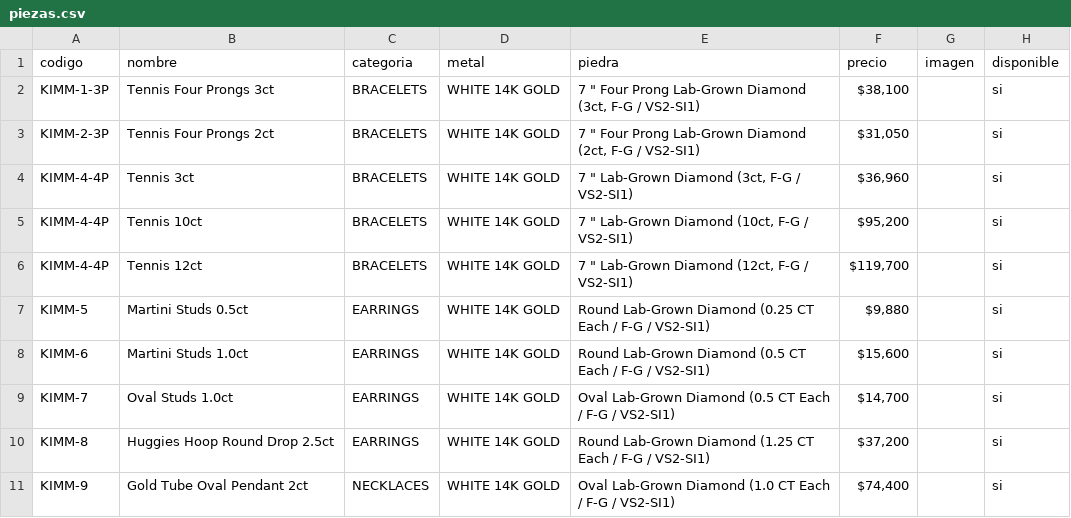
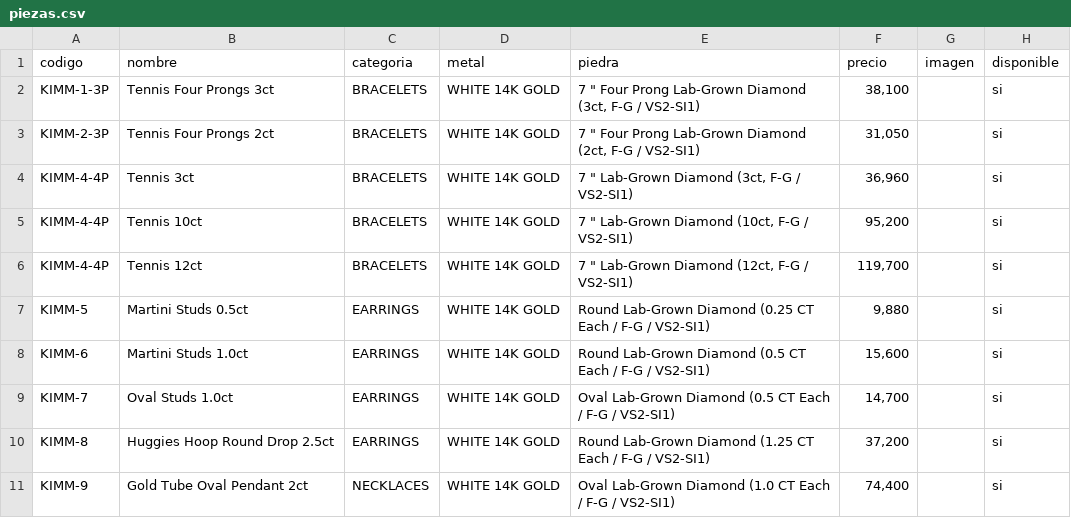
Before and after one commit to kimmberlydelagarza-svg/CATALOG1, a CSV file: piezas.csv, drawn as a sheet.

Commit message:
Update piezas.csv

```diff
--- a/piezas.csv
+++ b/piezas.csv
@@ -1,11 +1,11 @@
 codigo,nombre,categoria,metal,piedra,precio,imagen,disponible
-KIMM-1-3P,Tennis Four Prongs 3ct,BRACELETS,WHITE 14K GOLD,"7 "" Four Prong Lab-Grown Diamond (3ct, F-G / VS2-SI1)","$38,100",,si
-KIMM-2-3P,Tennis Four Prongs 2ct,BRACELETS,WHITE 14K GOLD,"7 "" Four Prong Lab-Grown Diamond (2ct, F-G / VS2-SI1)","$31,050",,si
-KIMM-4-4P,Tennis 3ct,BRACELETS,WHITE 14K GOLD,"7 "" Lab-Grown Diamond (3ct, F-G / VS2-SI1)","$36,960",,si
-KIMM-4-4P,Tennis 10ct,BRACELETS,WHITE 14K GOLD,"7 "" Lab-Grown Diamond (10ct, F-G / VS2-SI1)","$95,200",,si
-KIMM-4-4P,Tennis 12ct,BRACELETS,WHITE 14K GOLD,"7 "" Lab-Grown Diamond (12ct, F-G / VS2-SI1)","$119,700",,si
-KIMM-5,Martini Studs 0.5ct,EARRINGS,WHITE 14K GOLD,Round Lab-Grown Diamond (0.25 CT Each / F-G / VS2-SI1),"$9,880",,si
-KIMM-6,Martini Studs 1.0ct,EARRINGS,WHITE 14K GOLD,Round Lab-Grown Diamond (0.5 CT Each / F-G / VS2-SI1),"$15,600",,si
-KIMM-7,Oval Studs 1.0ct,EARRINGS,WHITE 14K GOLD,Oval Lab-Grown Diamond (0.5 CT Each / F-G / VS2-SI1),"$14,700",,si
-KIMM-8,Huggies Hoop Round Drop 2.5ct,EARRINGS,WHITE 14K GOLD,Round Lab-Grown Diamond (1.25 CT Each / F-G / VS2-SI1),"$37,200",,si
-KIMM-9,Gold Tube Oval Pendant 2ct,NECKLACES,WHITE 14K GOLD,Oval Lab-Grown Diamond (1.0 CT Each / F-G / VS2-SI1),"$74,400",,si
+KIMM-1-3P,Tennis Four Prongs 3ct,BRACELETS,WHITE 14K GOLD,"7 "" Four Prong Lab-Grown Diamond (3ct, F-G / VS2-SI1)","38,100",,si
+KIMM-2-3P,Tennis Four Prongs 2ct,BRACELETS,WHITE 14K GOLD,"7 "" Four Prong Lab-Grown Diamond (2ct, F-G / VS2-SI1)","31,050",,si
+KIMM-4-4P,Tennis 3ct,BRACELETS,WHITE 14K GOLD,"7 "" Lab-Grown Diamond (3ct, F-G / VS2-SI1)","36,960",,si
+KIMM-4-4P,Tennis 10ct,BRACELETS,WHITE 14K GOLD,"7 "" Lab-Grown Diamond (10ct, F-G / VS2-SI1)","95,200",,si
+KIMM-4-4P,Tennis 12ct,BRACELETS,WHITE 14K GOLD,"7 "" Lab-Grown Diamond (12ct, F-G / VS2-SI1)","119,700",,si
+KIMM-5,Martini Studs 0.5ct,EARRINGS,WHITE 14K GOLD,Round Lab-Grown Diamond (0.25 CT Each / F-G / VS2-SI1),"9,880",,si
+KIMM-6,Martini Studs 1.0ct,EARRINGS,WHITE 14K GOLD,Round Lab-Grown Diamond (0.5 CT Each / F-G / VS2-SI1),"15,600",,si
+KIMM-7,Oval Studs 1.0ct,EARRINGS,WHITE 14K GOLD,Oval Lab-Grown Diamond (0.5 CT Each / F-G / VS2-SI1),"14,700",,si
+KIMM-8,Huggies Hoop Round Drop 2.5ct,EARRINGS,WHITE 14K GOLD,Round Lab-Grown Diamond (1.25 CT Each / F-G / VS2-SI1),"37,200",,si
+KIMM-9,Gold Tube Oval Pendant 2ct,NECKLACES,WHITE 14K GOLD,Oval Lab-Grown Diamond (1.0 CT Each / F-G / VS2-SI1),"74,400",,si
```
